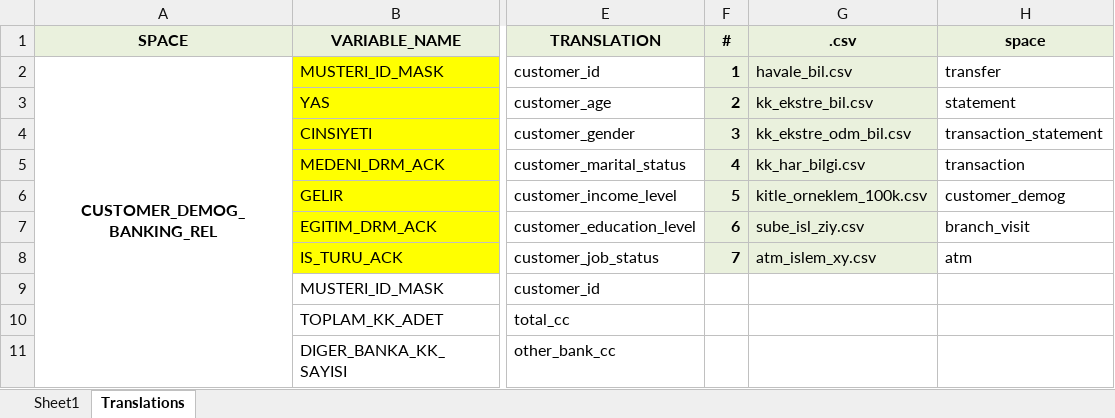
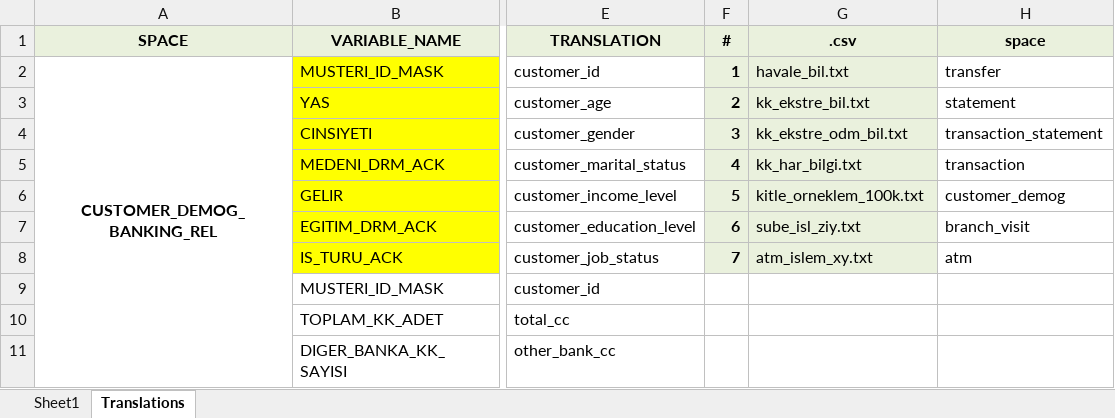
Before and after one commit to maddoxamei/Married-Couple-Identification, an Excel workbook: data/schema.xlsx, sheet Translations, drawn as a sheet; only a part is shown, gaps mark what is left out; values as stored, in another font and other column widths than the file's, no borders; the diff names each change by its address in the sheet, - before the commit and + after, or states it on an @@ line.

Commit message:
.csv file extensions changed to .txt

```diff
--- a/data/schema.xlsx (sheet Translations)
+++ b/data/schema.xlsx (sheet Translations)
-G2 (.csv): havale_bil.csv
+G2 (.csv): havale_bil.txt
-G3 (.csv): kk_ekstre_bil.csv
+G3 (.csv): kk_ekstre_bil.txt
-G4 (.csv): kk_ekstre_odm_bil.csv
+G4 (.csv): kk_ekstre_odm_bil.txt
-G5 (.csv): kk_har_bilgi.csv
+G5 (.csv): kk_har_bilgi.txt
-G6 (.csv): kitle_orneklem_100k.csv
+G6 (.csv): kitle_orneklem_100k.txt
-G7 (.csv): sube_isl_ziy.csv
+G7 (.csv): sube_isl_ziy.txt
-G8 (.csv): atm_islem_xy.csv
+G8 (.csv): atm_islem_xy.txt
```
